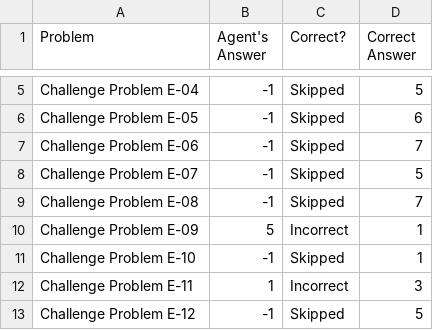
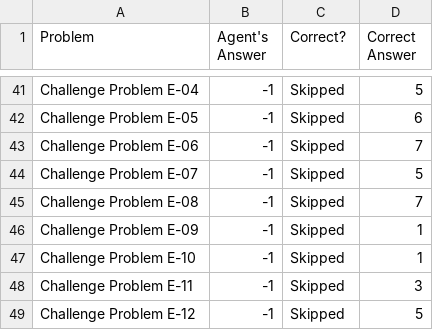
Before and after one commit to chemketoo/KBAI, a CSV file: Project_3/ProblemResults.csv, drawn as a sheet; only a part is shown, gaps mark what is left out; the diff covers the shown part only.

Commit message:
removed wrong answers for challenge problems e

```diff
--- a/Project_3/ProblemResults.csv
+++ b/Project_3/ProblemResults.csv
@@ -9,5 +45,5 @@ Challenge Problem E-07,-1,Skipped,5
 Challenge Problem E-08,-1,Skipped,7
-Challenge Problem E-09,5,Incorrect,1
+Challenge Problem E-09,-1,Skipped,1
 Challenge Problem E-10,-1,Skipped,1
-Challenge Problem E-11,1,Incorrect,3
+Challenge Problem E-11,-1,Skipped,3
 Challenge Problem E-12,-1,Skipped,5
```
Also changed, not shown: 36 added rows elsewhere in this file, 4 other files.
